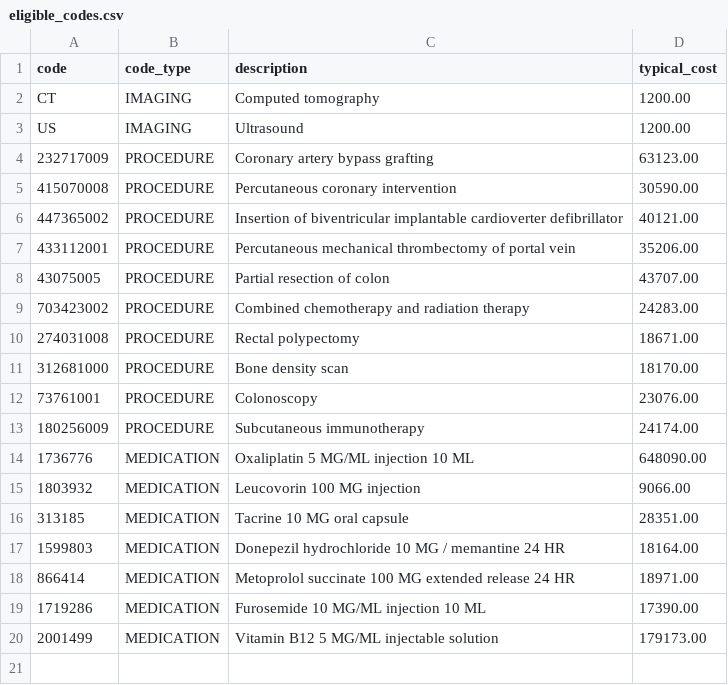
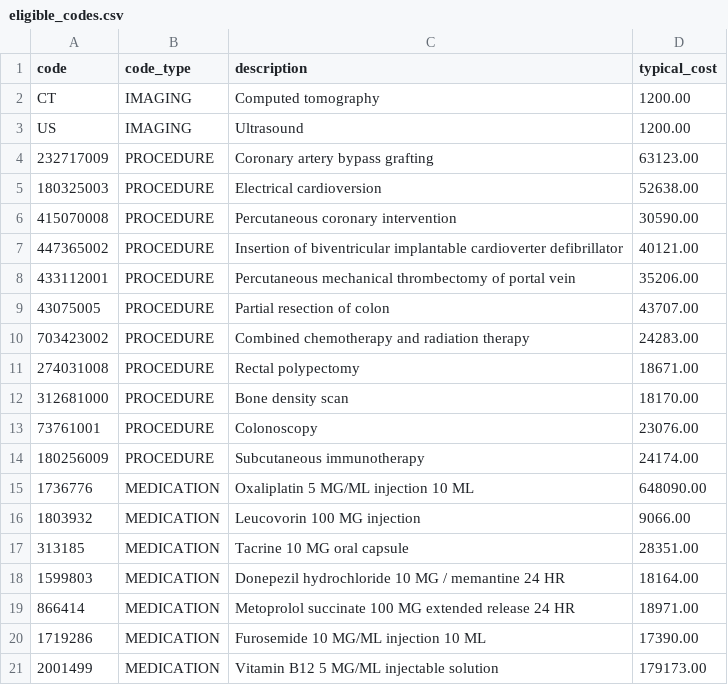
Before and after one commit to gauthamramesh3110/priorauth, a CSV file: seed-data/curated/eligible_codes.csv, drawn as a sheet; the diff names each change by its address in the sheet, - before the commit and + after, or states it on an @@ line.

Commit message:
PA-08 - Add a row to curated eligible codes.

```diff
--- a/seed-data/curated/eligible_codes.csv
+++ b/seed-data/curated/eligible_codes.csv
+row 5: 180325003 | PROCEDURE | Electrical cardioversion | 52638.00
```
